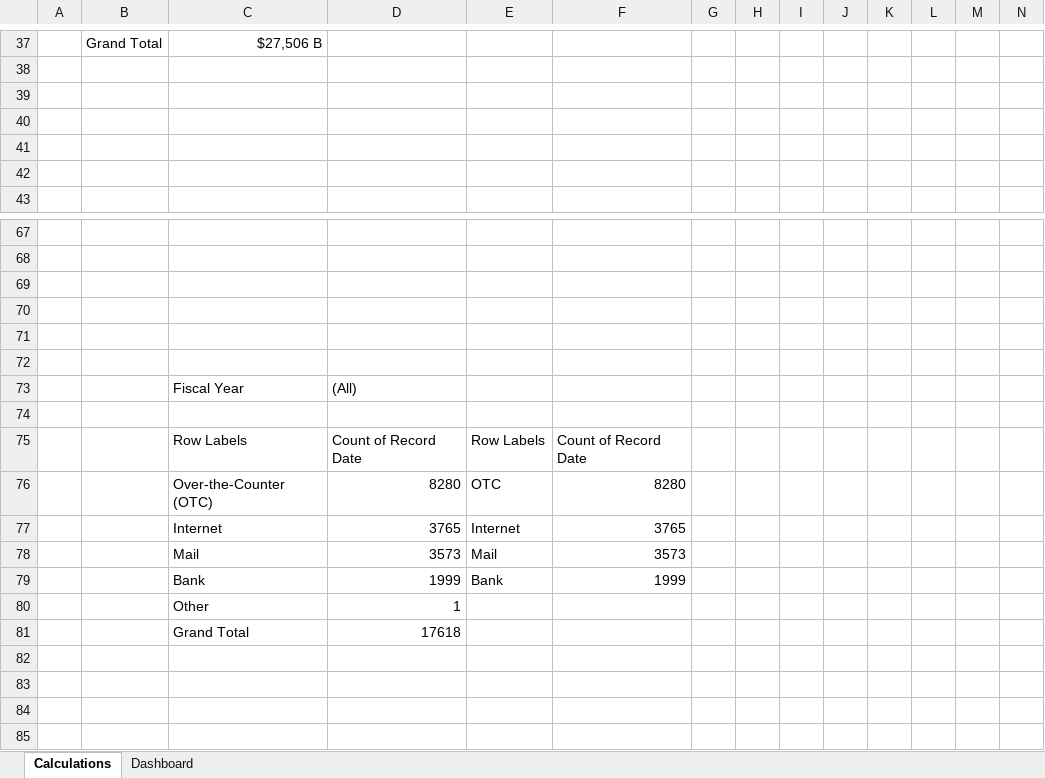
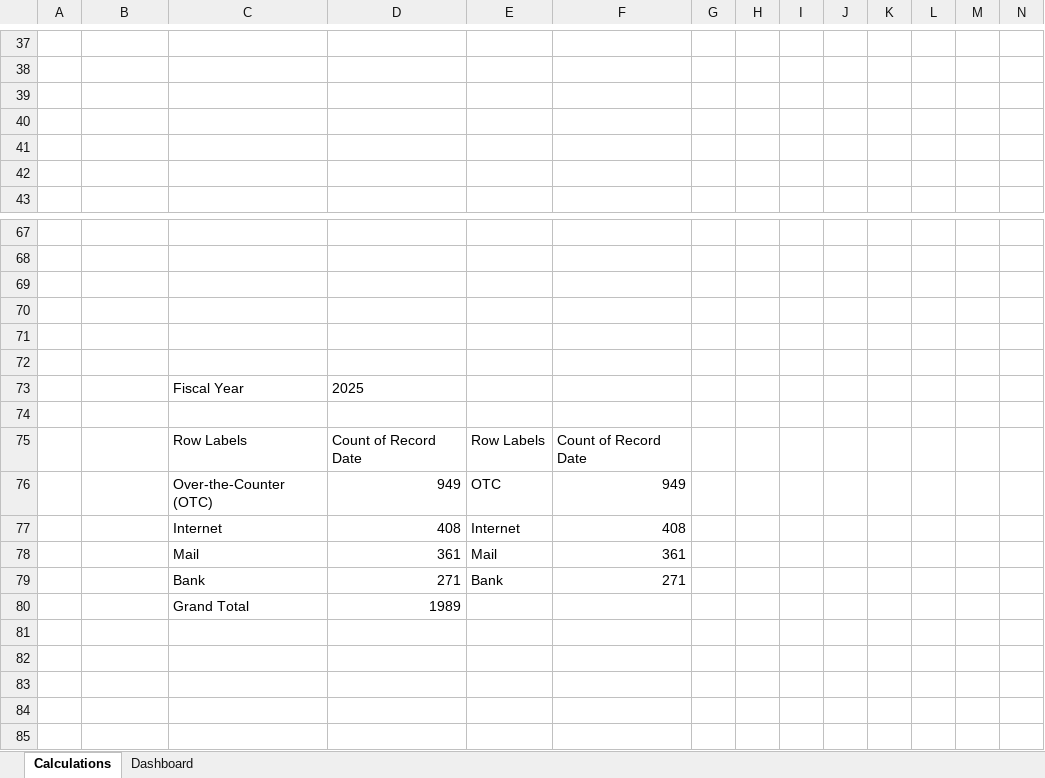
Before and after one commit to Achuengg/Tax_Revenue_ExcelBI, an Excel workbook: Tax_data_analysis.xlsm, sheet Calculations, drawn as a sheet; only a part is shown, gaps mark what is left out; values as stored, in another font and other column widths than the file's, no borders; charts and pictures not drawn; removed rows and columns are numbered as before the commit, all else as after; the diff covers the shown part only; the diff names each change by its address in the sheet, - before the commit and + after, or states it on an @@ line.

```diff
--- a/Tax_data_analysis.xlsm (sheet Calculations)
+++ b/Tax_data_analysis.xlsm (sheet Calculations)
-row 37:  | Grand Total | $27,506 B
+row 37: (empty)
-D73: (All)
+D73: 2025
-D76: 8280
+D76: 949
-F76: 8280
+F76: 949
-D77: 3765
+D77: 408
-F77: 3765
+F77: 408
-D78: 3573
+D78: 361
-F78: 3573
+F78: 361
-D79: 1999
+D79: 271
-F79: 1999
+F79: 271
-row 80:  |  | Other | 1
+row 80:  |  | Grand Total | 1989
-row 81:  |  | Grand Total | 17618
+row 81: (empty)
```
Also changed, not shown: 33 added rows, 33 removed rows and 31 edited cells elsewhere in this sheet, formulas that keep their value, charts or pictures, 1 other file.
